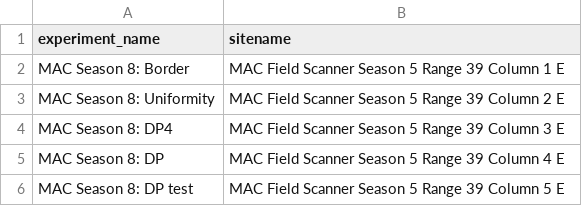
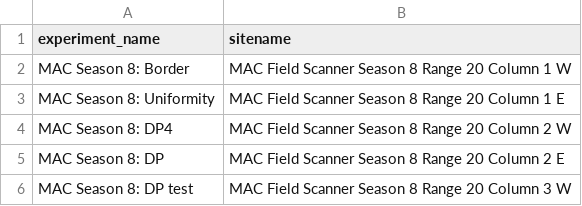
Before and after one commit to PecanProject/BETYdb-YABA, a CSV file: input_files/experiments_sites.csv, drawn as a sheet.

```diff
--- a/input_files/experiments_sites.csv
+++ b/input_files/experiments_sites.csv
@@ -1,6 +1,6 @@
 experiment_name,sitename
-MAC Season 8: Border ,MAC Field Scanner Season 5 Range 39 Column 1 E
-MAC Season 8: Uniformity ,MAC Field Scanner Season 5 Range 39 Column 2 E
-MAC Season 8: DP4 ,MAC Field Scanner Season 5 Range 39 Column 3 E
-MAC Season 8: DP ,MAC Field Scanner Season 5 Range 39 Column 4 E
-MAC Season 8: DP test,MAC Field Scanner Season 5 Range 39 Column 5 E
+MAC Season 8: Border ,MAC Field Scanner Season 8 Range 20 Column 1 W
+MAC Season 8: Uniformity ,MAC Field Scanner Season 8 Range 20 Column 1 E
+MAC Season 8: DP4 ,MAC Field Scanner Season 8 Range 20 Column 2 W
+MAC Season 8: DP ,MAC Field Scanner Season 8 Range 20 Column 2 E
+MAC Season 8: DP test,MAC Field Scanner Season 8 Range 20 Column 3 W
```
Also changed, not shown: input_files/experiments_treatments.csv, 46 other files.
